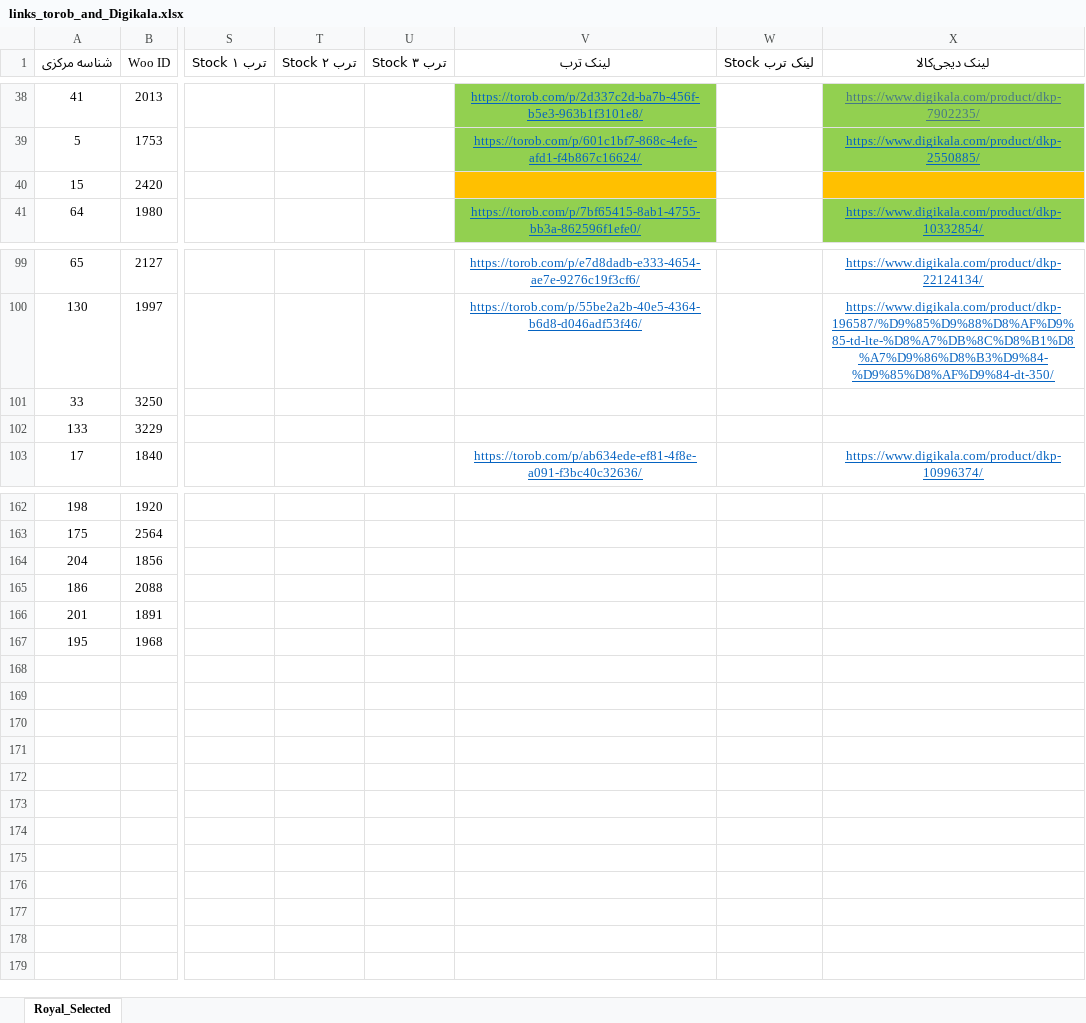
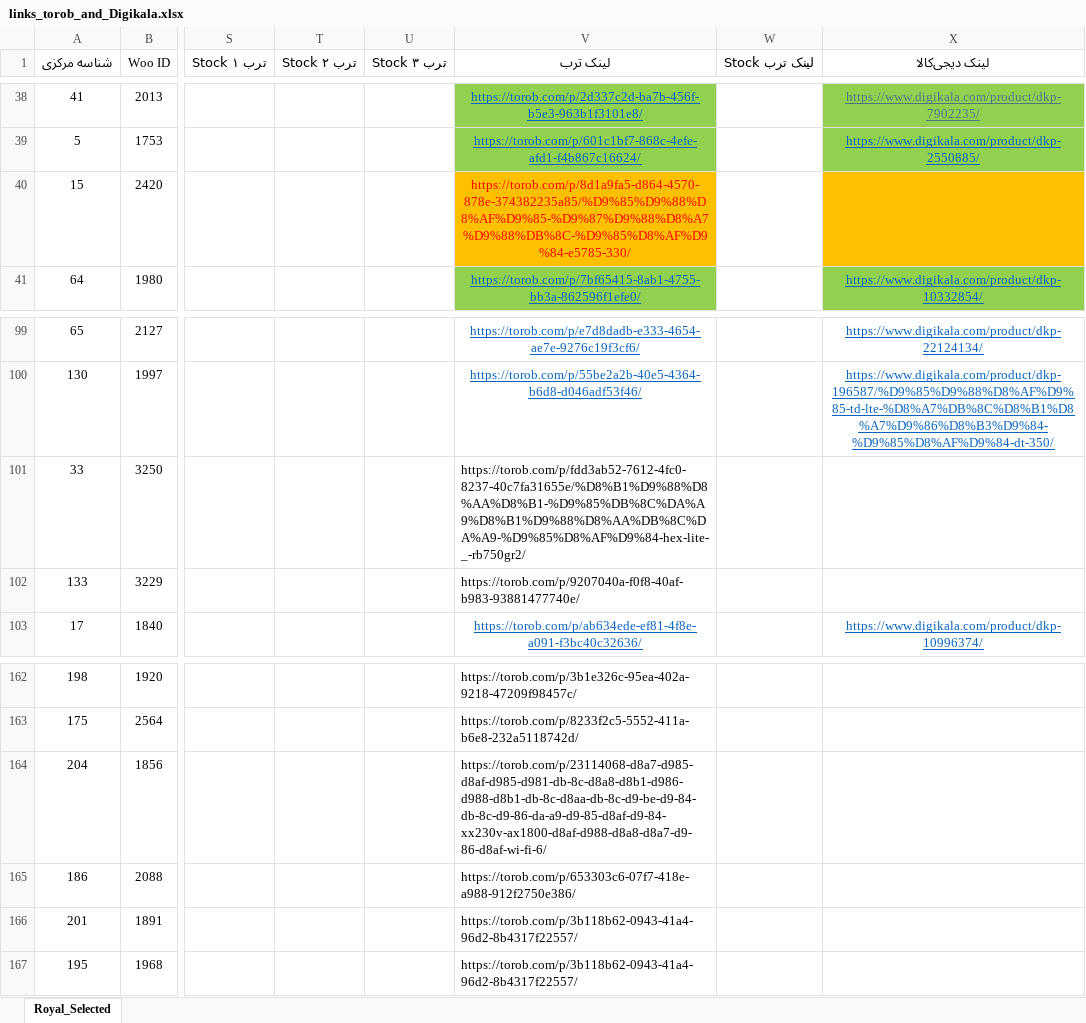
Before and after one commit to pouria-maleki/price-monitor, an Excel workbook: sources/links_torob_and_Digikala.xlsx, sheet Royal_Selected, drawn as a sheet; only a part is shown, gaps mark what is left out; values as stored, in another font and other column widths than the file's, no borders; the diff covers the shown part only; the diff names each change by its address in the sheet, - before the commit and + after, or states it on an @@ line.

Commit message:
feat: integrate Royal canonical URLs, 33 Torob links, Top 5 seller logic, and compact zero-scroll table UI

```diff
--- a/sources/links_torob_and_Digikala.xlsx (sheet Royal_Selected)
+++ b/sources/links_torob_and_Digikala.xlsx (sheet Royal_Selected)
-V40 (لینک ترب): (empty)
+V40 (لینک ترب): https://torob.com/p/8d1a9fa5-d864-4570-878e-374382235a85/%D9%85%D9%88%D8%AF%D9%85-%D9%87%D9%88%D8%A7%D9%88%DB%8C-%D9%85%D8%AF%D9%84-e5785-330/
-V101 (لینک ترب): (empty)
+V101 (لینک ترب): https://torob.com/p/fdd3ab52-7612-4fc0-8237-40c7fa31655e/%D8%B1%D9%88%D8%AA%D8%B1-%D9%85%DB%8C%DA%A9%D8%B1%D9%88%D8%AA%DB%8C%DA%A9-%D9%85%D8%AF%D9%84-hex-lite-_-rb750gr2/
-V102 (لینک ترب): (empty)
+V102 (لینک ترب): https://torob.com/p/9207040a-f0f8-40af-b983-93881477740e/
-V162 (لینک ترب): (empty)
+V162 (لینک ترب): https://torob.com/p/3b1e326c-95ea-402a-9218-47209f98457c/
-V163 (لینک ترب): (empty)
+V163 (لینک ترب): https://torob.com/p/8233f2c5-5552-411a-b6e8-232a5118742d/
-V164 (لینک ترب): (empty)
+V164 (لینک ترب): https://torob.com/p/23114068-d8a7-d985-d8af-d985-d981-db-8c-d8a8-d8b1-d986-d988-d8b1-db-8c-d8aa-db-8c-d9-be-d9-84-db-8c-d9-86-da-a9-d9-85-d8af-d9-84-xx230v-ax1800-d8af-d988-d8a8-d8a7-d9-86-d8af-wi-fi-6/
-V165 (لینک ترب): (empty)
+V165 (لینک ترب): https://torob.com/p/653303c6-07f7-418e-a988-912f2750e386/
-V166:V167 (لینک ترب): (empty)
+V166:V167 (لینک ترب): https://torob.com/p/3b118b62-0943-41a4-96d2-8b4317f22557/
```
Also changed, not shown: 24 edited cells elsewhere in this sheet, data/گزارش_انبار_قیمت_به_روز.xlsx, frontend/public/data/گزارش_انبار_قیمت_به_روز.xlsx, 11 other files.
